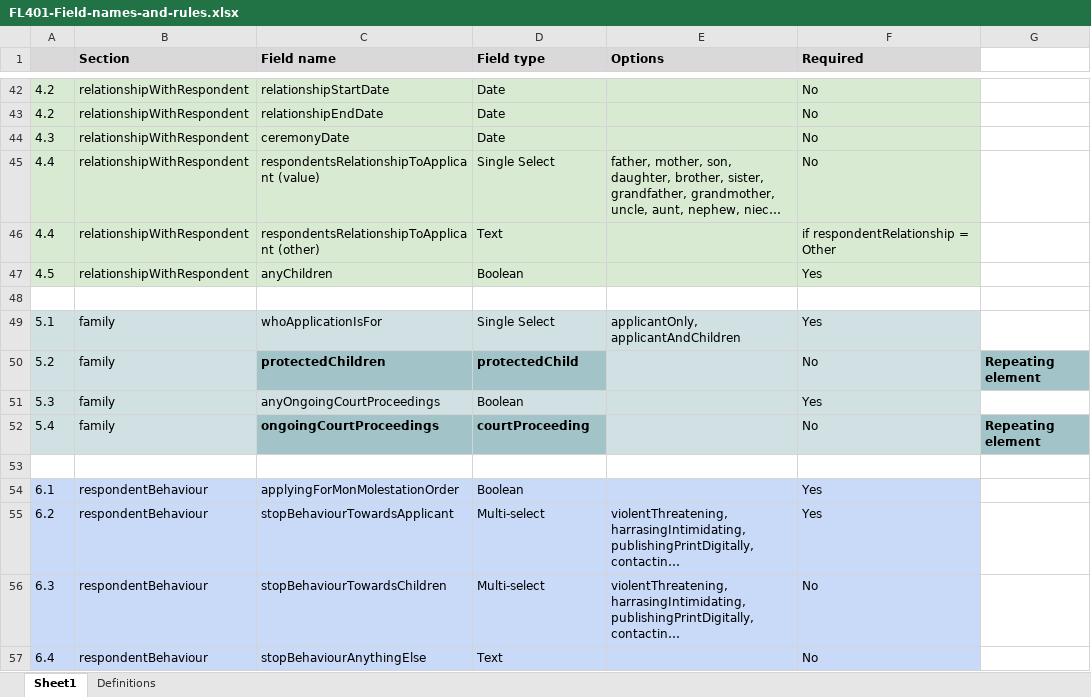
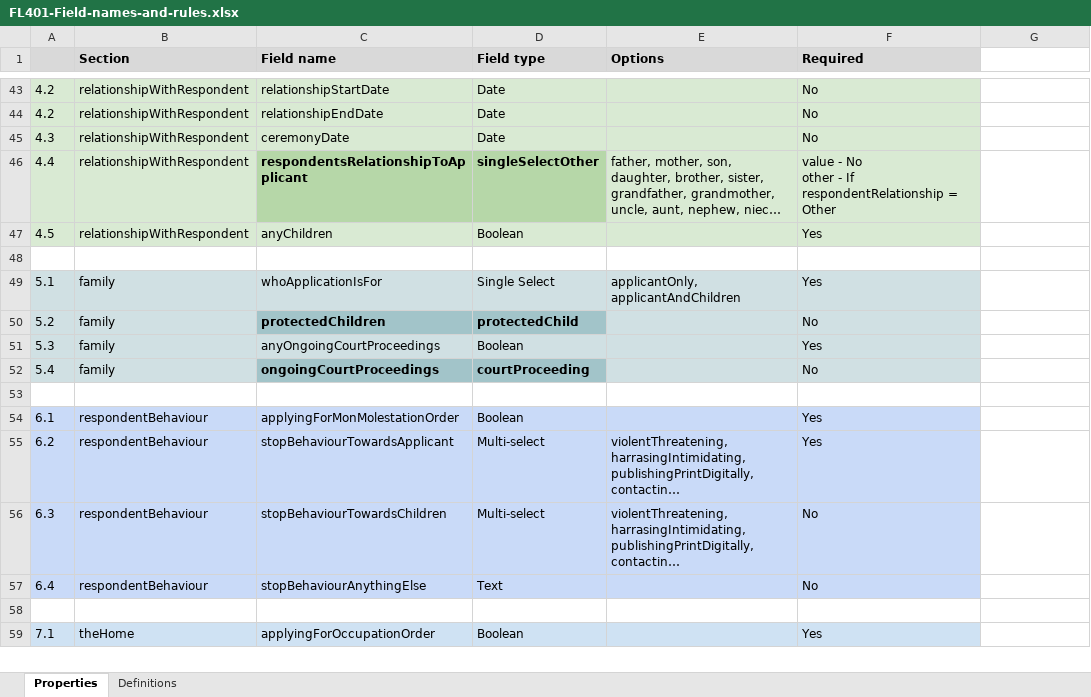
Before and after one commit to electricputty/FL401-data-schema, an Excel workbook: resources/FL401-Field-names-and-rules.xlsx, sheet Properties, drawn as a sheet; only a part is shown, gaps mark what is left out; the shorter side is filled out with more unchanged rows; long unchanged cells end in …; values as stored, in another font and other column widths than the file's, no borders; charts and pictures not drawn; removed rows and columns are numbered as before the commit, all else as after; ↵ is a line break in a cell; the diff covers the shown part only; the diff names each change by its address in the sheet, - before the commit and + after, or states it on an @@ line.

```diff
--- a/resources/FL401-Field-names-and-rules.xlsx (sheet Properties)
+++ b/resources/FL401-Field-names-and-rules.xlsx (sheet Properties)
-sheet tab: Sheet1
+sheet tab: Properties
-C46 (Field name): respondentsRelationshipToApplicant (value)
+C46 (Field name): respondentsRelationshipToApplicant
@@ C46:D46 fill: #D9EAD3 → #B6D7A8, bold: off → on @@
-D46 (Field type): Single Select
+D46 (Field type): singleSelectOther
-F46 (Required): No
+F46 (Required): value - No ↵ other - If respondentRelationship = Other
-row 46: 4.4 | relationshipWithRespondent | respondentsRelationshipToApplicant (other) | Text |  | if respondentRelationship = Other
-G50: Repeating element
+G50: (empty)
-G50 fill: #A2C4C9
+G50 fill: none
-G52: Repeating element
+G52: (empty)
-G52 fill: #A2C4C9
+G52 fill: none
```
Also changed, not shown: 1 added row, 4 removed rows, 33 edited cells and cell formats elsewhere in this sheet, sheet Definitions, hidden cells.
